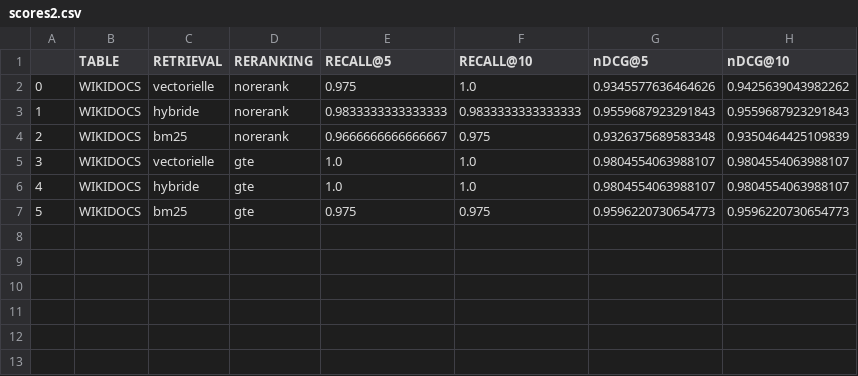
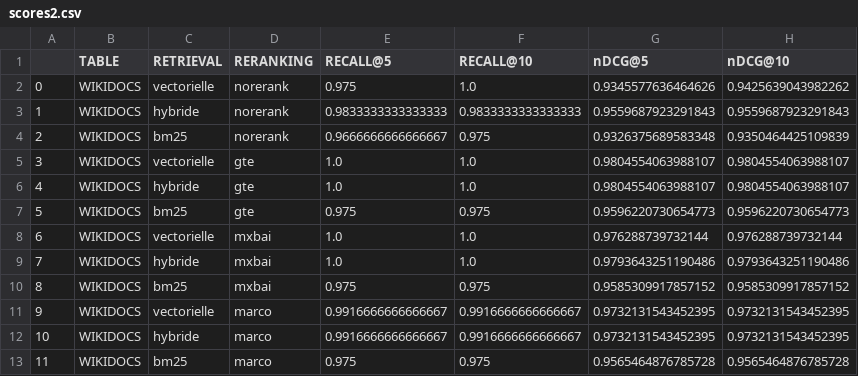
Before and after one commit to Derozen/ML-RAG, a CSV file: data/scores2.csv, drawn as a sheet.

```diff
--- a/data/scores2.csv
+++ b/data/scores2.csv
@@ -7 +7,7 @@
 5,WIKIDOCS,bm25,gte,0.975,0.975,0.9596220730654773,0.9596220730654773
+6,WIKIDOCS,vectorielle,mxbai,1.0,1.0,0.976288739732144,0.976288739732144
+7,WIKIDOCS,hybride,mxbai,1.0,1.0,0.9793643251190486,0.9793643251190486
+8,WIKIDOCS,bm25,mxbai,0.975,0.975,0.9585309917857152,0.9585309917857152
+9,WIKIDOCS,vectorielle,marco,0.9916666666666667,0.9916666666666667,0.9732131543452395,0.9732131543452395
+10,WIKIDOCS,hybride,marco,0.9916666666666667,0.9916666666666667,0.9732131543452395,0.9732131543452395
+11,WIKIDOCS,bm25,marco,0.975,0.975,0.9565464876785728,0.9565464876785728
```
Also changed, not shown: 39 other files.
